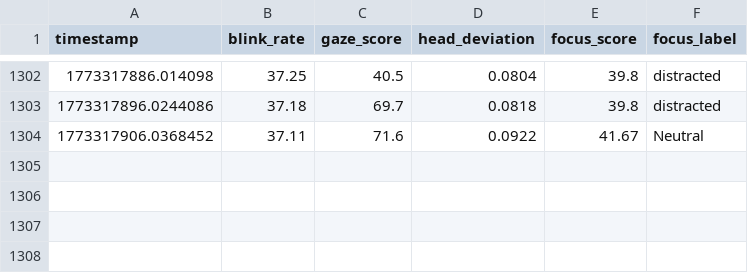
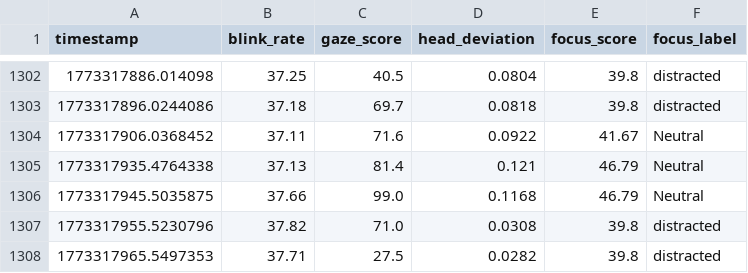
Before and after one commit to Dalmas-Omukaga/sync-flow, a CSV file: data/live/focus_predictions_live.csv, drawn as a sheet; only a part is shown, gaps mark what is left out.

Commit message:
sync: 1773317968

```diff
--- a/data/live/focus_predictions_live.csv
+++ b/data/live/focus_predictions_live.csv
@@ -1304 +1304,5 @@ timestamp,blink_rate,gaze_score,head_deviation,focus_score,focus_label
 1773317906.0368452,37.11,71.6,0.0922,41.67,Neutral
+1773317935.4764338,37.13,81.4,0.121,46.79,Neutral
+1773317945.5035875,37.66,99.0,0.1168,46.79,Neutral
+1773317955.5230796,37.82,71.0,0.0308,39.8,distracted
+1773317965.5497353,37.71,27.5,0.0282,39.8,distracted
```
